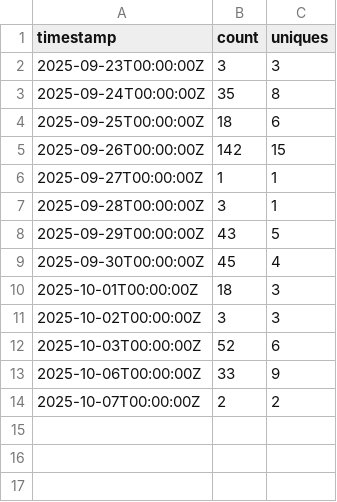
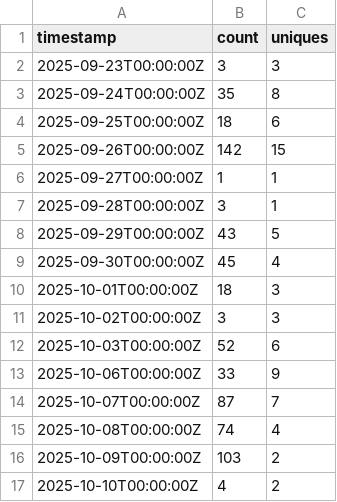
Before and after one commit to aborroy/alfresco-catalog, a CSV file: traffic-data/views.csv, drawn as a sheet.

```diff
--- a/traffic-data/views.csv
+++ b/traffic-data/views.csv
@@ -13,2 +13,5 @@ timestamp,count,uniques
 2025-10-06T00:00:00Z,33,9
-2025-10-07T00:00:00Z,2,2
+2025-10-07T00:00:00Z,87,7
+2025-10-08T00:00:00Z,74,4
+2025-10-09T00:00:00Z,103,2
+2025-10-10T00:00:00Z,4,2
```
Also changed, not shown: traffic-data/clones.csv, 3 other files.
